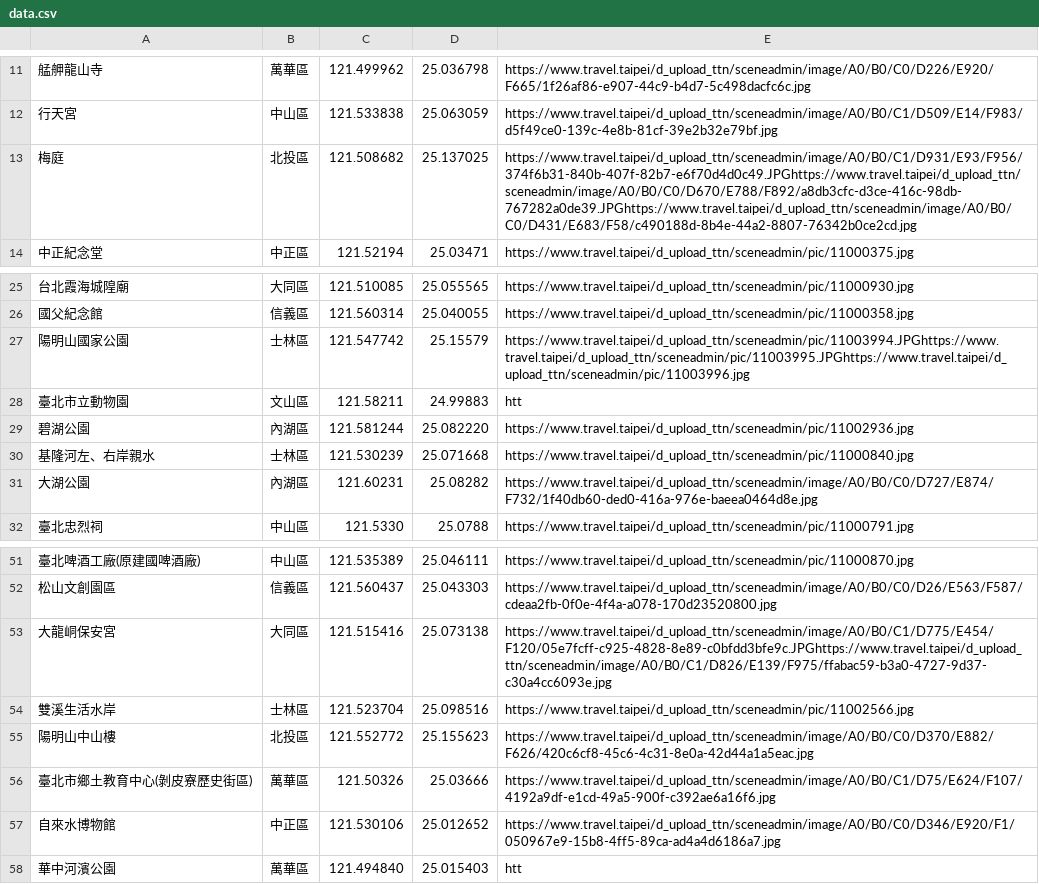
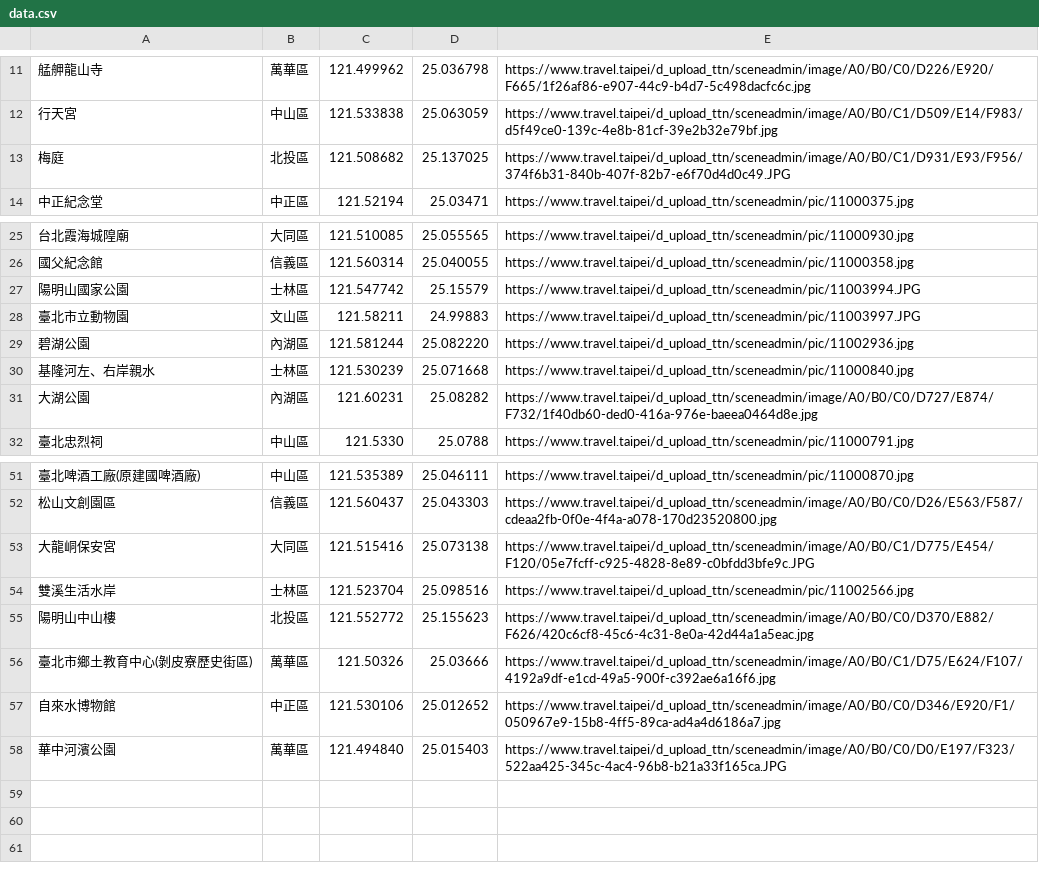
Before and after one commit to autumn-here/wehelp-assignments, a CSV file: week-3/python/data.csv, drawn as a sheet; only a part is shown, gaps mark what is left out.

Commit message:
modify url data

```diff
--- a/week-3/python/data.csv
+++ b/week-3/python/data.csv
@@ -12,3 +12,3 @@
 行天宮,中山區,121.533838,25.063059,https://www.travel.taipei/d_upload_ttn/sceneadmin/image/A0/B0/C1/D509/E14/F983/d5f49ce0-139c-4e8b-81cf-39e2b32e79bf.jpg
-梅庭,北投區,121.508682,25.137025,https://www.travel.taipei/d_upload_ttn/sceneadmin/image/A0/B0/C1/D931/E93/F956/374f6b31-840b-407f-82b7-e6f70d4d0c49.JPGhttps://www.travel.taipei/d_upload_ttn/sceneadmin/image/A0/B0/C0/D670/E788/F892/a8db3cfc-d3ce-416c-98db-767282a0de39.JPGhttps://www.travel.taipei/d_upload_ttn/sceneadmin/image/A0/B0/C0/D431/E683/F58/c490188d-8b4e-44a2-8807-76342b0ce2cd.jpg
+梅庭,北投區,121.508682,25.137025,https://www.travel.taipei/d_upload_ttn/sceneadmin/image/A0/B0/C1/D931/E93/F956/374f6b31-840b-407f-82b7-e6f70d4d0c49.JPG
 中正紀念堂,中正區,121.52194,25.03471,https://www.travel.taipei/d_upload_ttn/sceneadmin/pic/11000375.jpg
@@ -26,4 +26,4 @@
 國父紀念館,信義區,121.560314,25.040055,https://www.travel.taipei/d_upload_ttn/sceneadmin/pic/11000358.jpg
-陽明山國家公園,士林區,121.547742,25.15579,https://www.travel.taipei/d_upload_ttn/sceneadmin/pic/11003994.JPGhttps://www.travel.taipei/d_upload_ttn/sceneadmin/pic/11003995.JPGhttps://www.travel.taipei/d_upload_ttn/sceneadmin/pic/11003996.jpg
-臺北市立動物園,文山區,121.58211,24.99883,htt
+陽明山國家公園,士林區,121.547742,25.15579,https://www.travel.taipei/d_upload_ttn/sceneadmin/pic/11003994.JPG
+臺北市立動物園,文山區,121.58211,24.99883,https://www.travel.taipei/d_upload_ttn/sceneadmin/pic/11003997.JPG
 碧湖公園,內湖區,121.581244,25.082220,https://www.travel.taipei/d_upload_ttn/sceneadmin/pic/11002936.jpg
@@ -52,3 +52,3 @@
 松山文創園區,信義區,121.560437,25.043303,https://www.travel.taipei/d_upload_ttn/sceneadmin/image/A0/B0/C0/D26/E563/F587/cdeaa2fb-0f0e-4f4a-a078-170d23520800.jpg
-大龍峒保安宮,大同區,121.515416,25.073138,https://www.travel.taipei/d_upload_ttn/sceneadmin/image/A0/B0/C1/D775/E454/F120/05e7fcff-c925-4828-8e89-c0bfdd3bfe9c.JPGhttps://www.travel.taipei/d_upload_ttn/sceneadmin/image/A0/B0/C1/D826/E139/F975/ffabac59-b3a0-4727-9d37-c30a4cc6093e.jpg
+大龍峒保安宮,大同區,121.515416,25.073138,https://www.travel.taipei/d_upload_ttn/sceneadmin/image/A0/B0/C1/D775/E454/F120/05e7fcff-c925-4828-8e89-c0bfdd3bfe9c.JPG
 雙溪生活水岸,士林區,121.523704,25.098516,https://www.travel.taipei/d_upload_ttn/sceneadmin/pic/11002566.jpg
@@ -57,2 +57,2 @@
 自來水博物館,中正區,121.530106,25.012652,https://www.travel.taipei/d_upload_ttn/sceneadmin/image/A0/B0/C0/D346/E920/F1/050967e9-15b8-4ff5-89ca-ad4a4d6186a7.jpg
-華中河濱公園,萬華區,121.494840,25.015403,htt
+華中河濱公園,萬華區,121.494840,25.015403,https://www.travel.taipei/d_upload_ttn/sceneadmin/image/A0/B0/C0/D0/E197/F323/522aa425-345c-4ac4-96b8-b21a33f165ca.JPG
```
Also changed, not shown: 1 other file.
